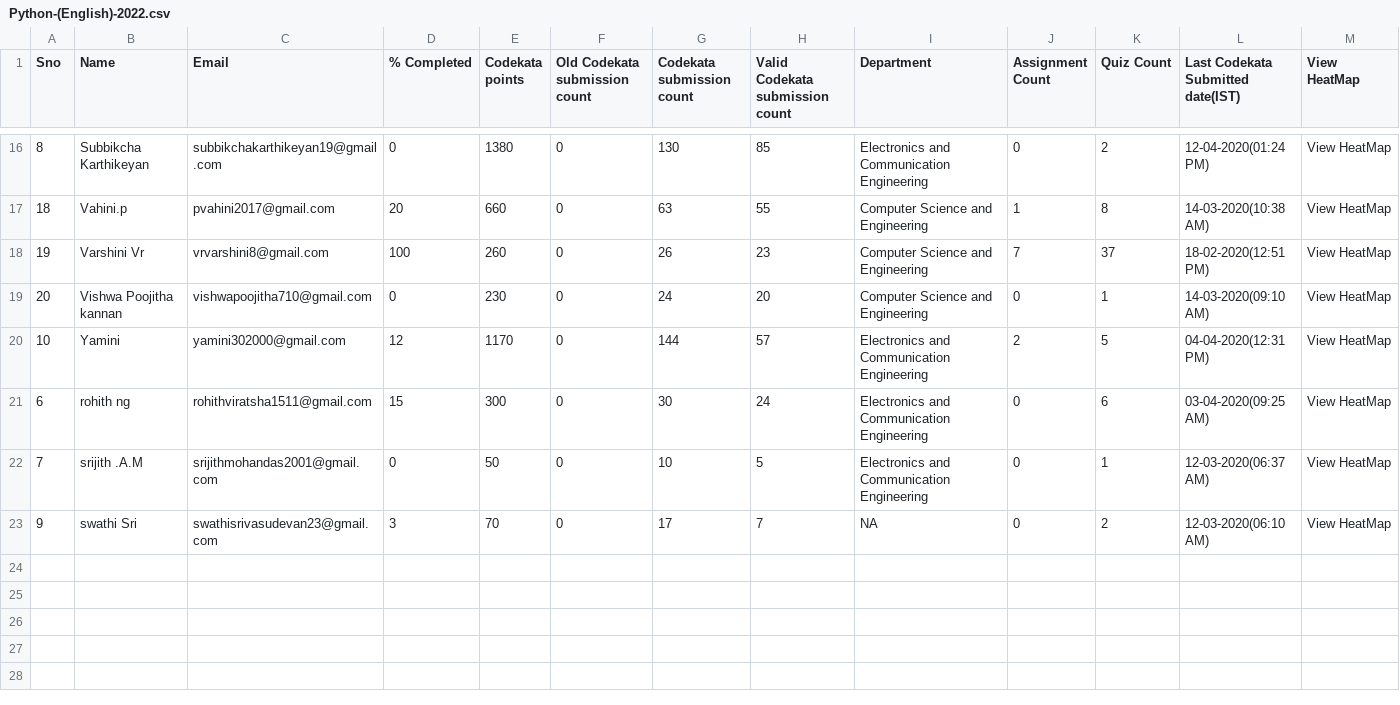
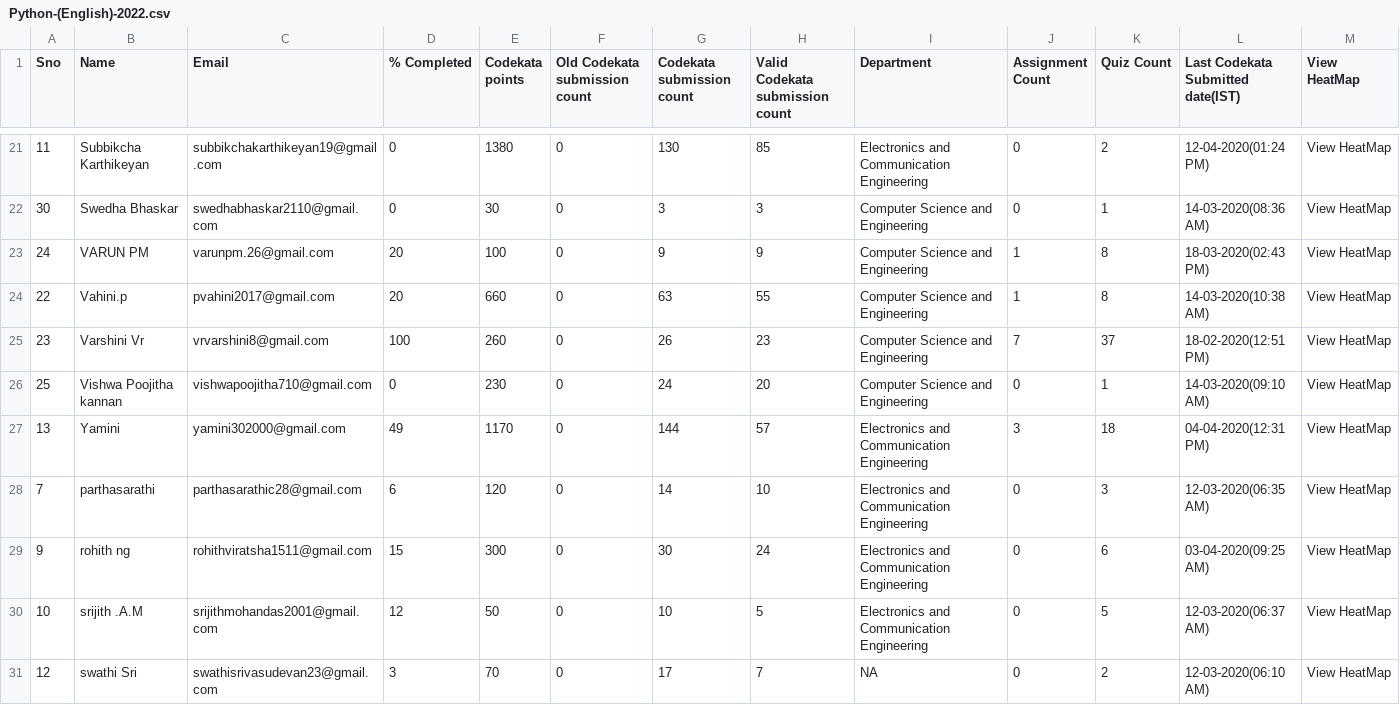
Before and after one commit to ashubisu/mentees-analyzer-guvi, a CSV file: source_files/Python-(English)-2022.csv, drawn as a sheet; only a part is shown, gaps mark what is left out; the diff covers the shown part only.

```diff
--- a/source_files/Python-(English)-2022.csv
+++ b/source_files/Python-(English)-2022.csv
@@ -16,8 +21,11 @@
-8,"Subbikcha Karthikeyan",subbikchakarthikeyan19@gmail.com,0,1380,0,130,85,"Electronics and Communication Engineering",0,2,"12-04-2020(01:24 PM)","View HeatMap"
-18,Vahini.p,pvahini2017@gmail.com,20,660,0,63,55,"Computer Science and Engineering",1,8,"14-03-2020(10:38 AM)","View HeatMap"
-19,"Varshini Vr",vrvarshini8@gmail.com,100,260,0,26,23,"Computer Science and Engineering",7,37,"18-02-2020(12:51 PM)","View HeatMap"
-20,"Vishwa Poojitha kannan",vishwapoojitha710@gmail.com,0,230,0,24,20,"Computer Science and Engineering",0,1,"14-03-2020(09:10 AM)","View HeatMap"
-10,Yamini,yamini302000@gmail.com,12,1170,0,144,57,"Electronics and Communication Engineering",2,5,"04-04-2020(12:31 PM)","View HeatMap"
-6,"rohith ng",rohithviratsha1511@gmail.com,15,300,0,30,24,"Electronics and Communication Engineering",0,6,"03-04-2020(09:25 AM)","View HeatMap"
-7,"srijith .A.M",srijithmohandas2001@gmail.com,0,50,0,10,5,"Electronics and Communication Engineering",0,1,"12-03-2020(06:37 AM)","View HeatMap"
-9,"swathi Sri",swathisrivasudevan23@gmail.com,3,70,0,17,7,NA,0,2,"12-03-2020(06:10 AM)","View HeatMap"
+11,"Subbikcha Karthikeyan",subbikchakarthikeyan19@gmail.com,0,1380,0,130,85,"Electronics and Communication Engineering",0,2,"12-04-2020(01:24 PM)","View HeatMap"
+30,"Swedha Bhaskar",swedhabhaskar2110@gmail.com,0,30,0,3,3,"Computer Science and Engineering",0,1,"14-03-2020(08:36 AM)","View HeatMap"
+24,"VARUN PM",varunpm.26@gmail.com,20,100,0,9,9,"Computer Science and Engineering",1,8,"18-03-2020(02:43 PM)","View HeatMap"
+22,Vahini.p,pvahini2017@gmail.com,20,660,0,63,55,"Computer Science and Engineering",1,8,"14-03-2020(10:38 AM)","View HeatMap"
+23,"Varshini Vr",vrvarshini8@gmail.com,100,260,0,26,23,"Computer Science and Engineering",7,37,"18-02-2020(12:51 PM)","View HeatMap"
+25,"Vishwa Poojitha kannan",vishwapoojitha710@gmail.com,0,230,0,24,20,"Computer Science and Engineering",0,1,"14-03-2020(09:10 AM)","View HeatMap"
+13,Yamini,yamini302000@gmail.com,49,1170,0,144,57,"Electronics and Communication Engineering",3,18,"04-04-2020(12:31 PM)","View HeatMap"
+7,parthasarathi,parthasarathic28@gmail.com,6,120,0,14,10,"Electronics and Communication Engineering",0,3,"12-03-2020(06:35 AM)","View HeatMap"
+9,"rohith ng",rohithviratsha1511@gmail.com,15,300,0,30,24,"Electronics and Communication Engineering",0,6,"03-04-2020(09:25 AM)","View HeatMap"
+10,"srijith .A.M",srijithmohandas2001@gmail.com,12,50,0,10,5,"Electronics and Communication Engineering",0,5,"12-03-2020(06:37 AM)","View HeatMap"
+12,"swathi Sri",swathisrivasudevan23@gmail.com,3,70,0,17,7,NA,0,2,"12-03-2020(06:10 AM)","View HeatMap"
```
Also changed, not shown: 5 added rows and 28 edited cells elsewhere in this file, source_files/C-2023.csv, source_files/Codekata-2020.csv, 19 other files.
